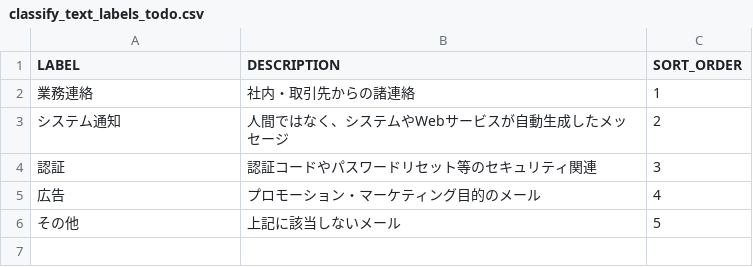
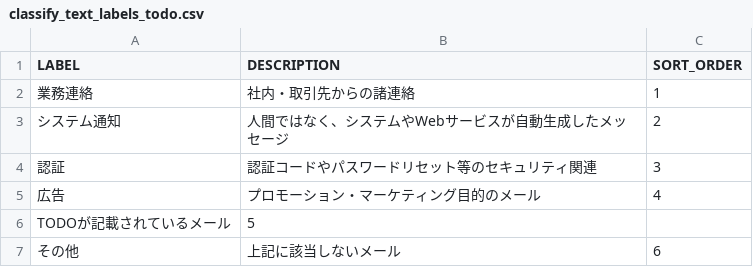
Before and after one commit to De-Life-Hub/snowflake_training_for_trainee, a CSV file: dbt/mydbt/seeds/classify_text_labels_todo.csv, drawn as a sheet.

```diff
--- a/dbt/mydbt/seeds/classify_text_labels_todo.csv
+++ b/dbt/mydbt/seeds/classify_text_labels_todo.csv
@@ -5,2 +5,3 @@ LABEL,DESCRIPTION,SORT_ORDER
 広告,プロモーション・マーケティング目的のメール,4
-その他,上記に該当しないメール,5
+TODOが記載されているメール,5
+その他,上記に該当しないメール,6
```
Also changed, not shown: 1 other file.
